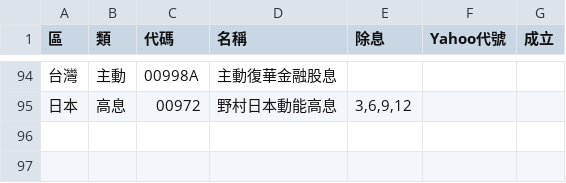
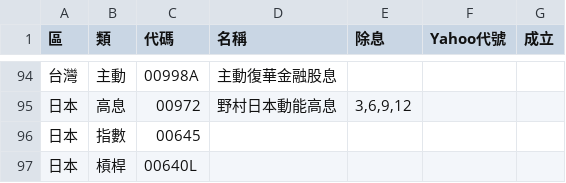
Before and after one commit to sunhome1220/etf-returns, a CSV file: stocks.csv, drawn as a sheet; only a part is shown, gaps mark what is left out; the diff names each change by its address in the sheet, - before the commit and + after, or states it on an @@ line.

```diff
--- a/stocks.csv
+++ b/stocks.csv
+row 96: 日本 | 指數 | 00645
+row 97: 日本 | 槓桿 | 00640L
```
Also changed, not shown: 1 other file.
